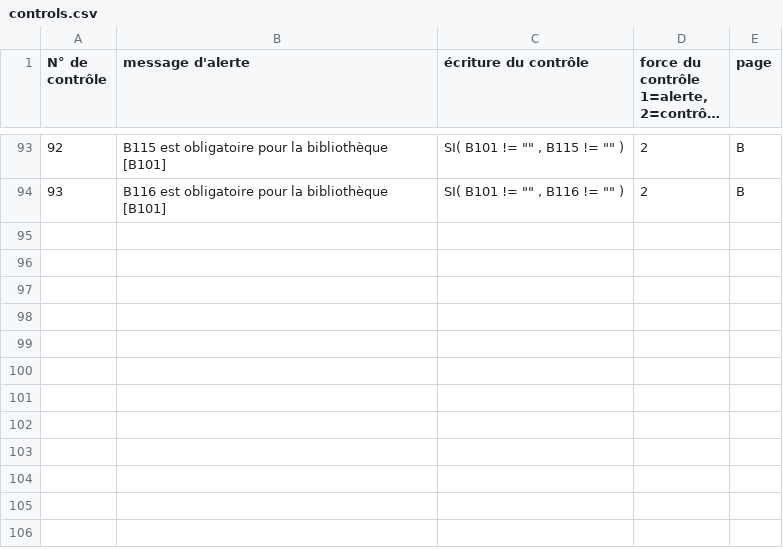
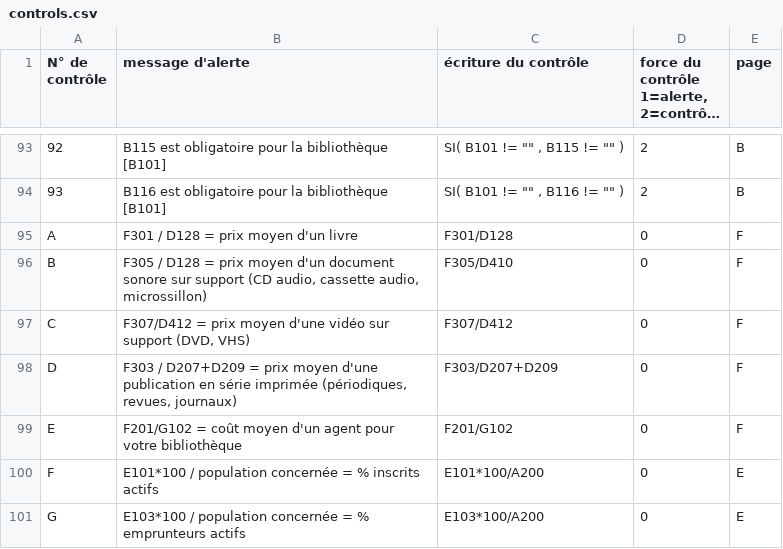
Before and after one commit to bearstech/iscrib, a CSV file: ui/scrib2009/bm/controls.csv, drawn as a sheet; only a part is shown, gaps mark what is left out; long unchanged cells end in …; the diff names each change by its address in the sheet, - before the commit and + after, or states it on an @@ line.

Commit message:
0008774: Ajout du champ A200 (population) dans la page identité

```diff
--- a/ui/scrib2009/bm/controls.csv
+++ b/ui/scrib2009/bm/controls.csv
+row 95: A | F301 / D128 = prix moyen d'un livre | F301/D128 | 0 | F
+row 96: B | F305 / D128 = prix moyen d'un document sonore sur support (CD audio, cassette audio, microssillon) | F305/D410 | 0 | F
+row 97: C | F307/D412 = prix moyen d'une vidéo sur support (DVD, VHS) | F307/D412 | 0 | F
+row 98: D | F303 / D207+D209 = prix moyen d'une publication en série imprimée (périodiques, revues, journaux) | F303/D207+D209 | 0 | F
+row 99: E | F201/G102 = coût moyen d'un agent pour votre bibliothèque | F201/G102 | 0 | F
+row 100: F | E101*100 / population concernée = % inscrits actifs | E101*100/A200 | 0 | E
+row 101: G | E103*100 / population concernée = % emprunteurs actifs | E103*100/A200 | 0 | E
```
Also changed, not shown: ui/scrib2009/bm/schema.csv.
